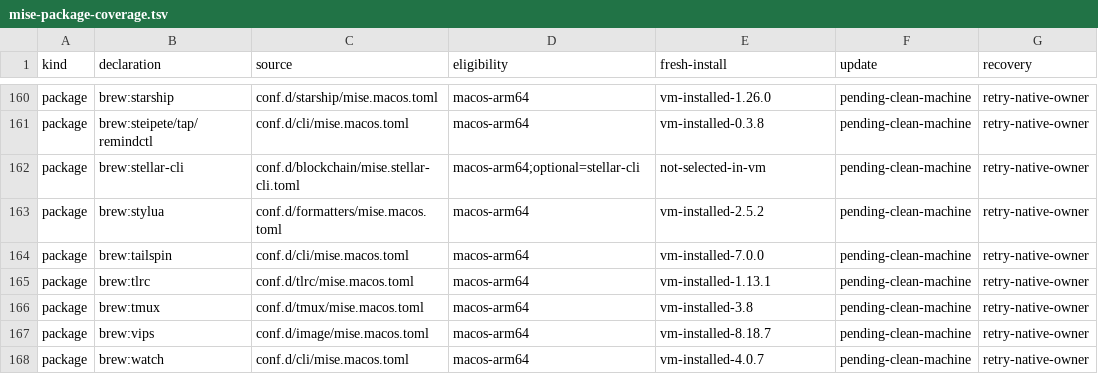
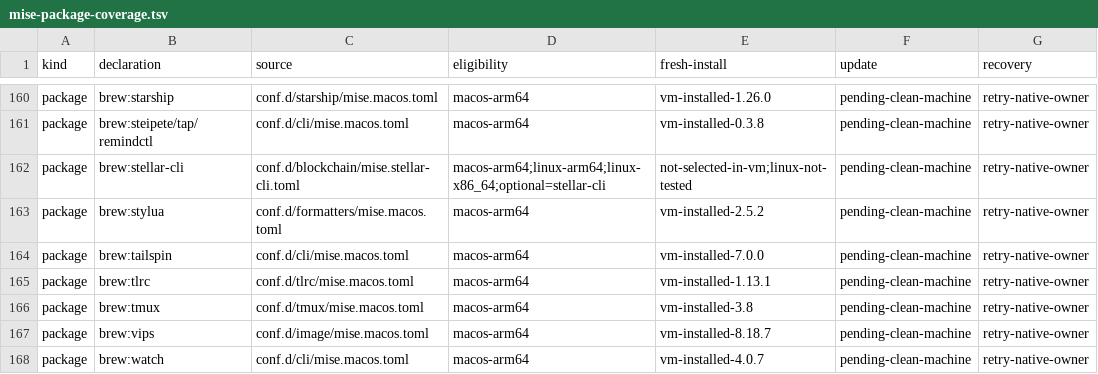
Before and after one commit to LuisUrrutia/.dotfiles, a TSV file: plans/mise-package-coverage.tsv, drawn as a sheet; only a part is shown, gaps mark what is left out.

Commit message:
fix: enable optional Stellar CLI on Linux

```diff
--- a/plans/mise-package-coverage.tsv
+++ b/plans/mise-package-coverage.tsv
@@ -161,3 +161,3 @@ package	brew:starship	conf.d/starship/mise.macos.toml	macos-arm64	vm-installed-1
 package	brew:steipete/tap/remindctl	conf.d/cli/mise.macos.toml	macos-arm64	vm-installed-0.3.8	pending-clean-machine	retry-native-owner
-package	brew:stellar-cli	conf.d/blockchain/mise.stellar-cli.toml	macos-arm64;optional=stellar-cli	not-selected-in-vm	pending-clean-machine	retry-native-owner
+package	brew:stellar-cli	conf.d/blockchain/mise.stellar-cli.toml	macos-arm64;linux-arm64;linux-x86_64;optional=stellar-cli	not-selected-in-vm;linux-not-tested	pending-clean-machine	retry-native-owner
 package	brew:stylua	conf.d/formatters/mise.macos.toml	macos-arm64	vm-installed-2.5.2	pending-clean-machine	retry-native-owner
```
Also changed, not shown: 1 other file.
